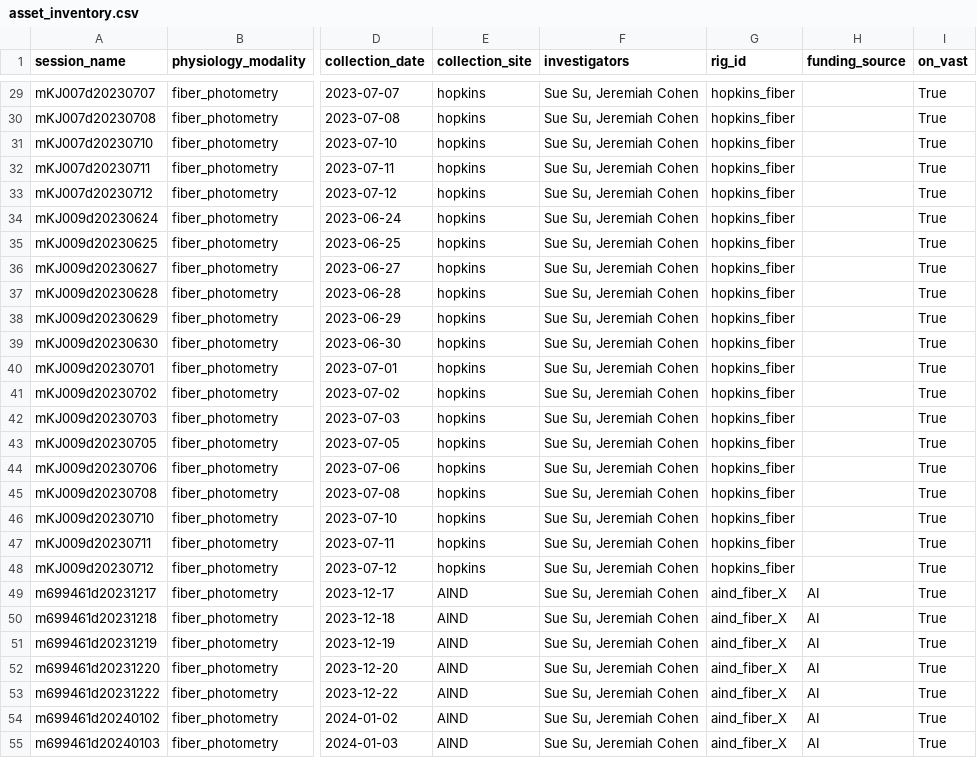
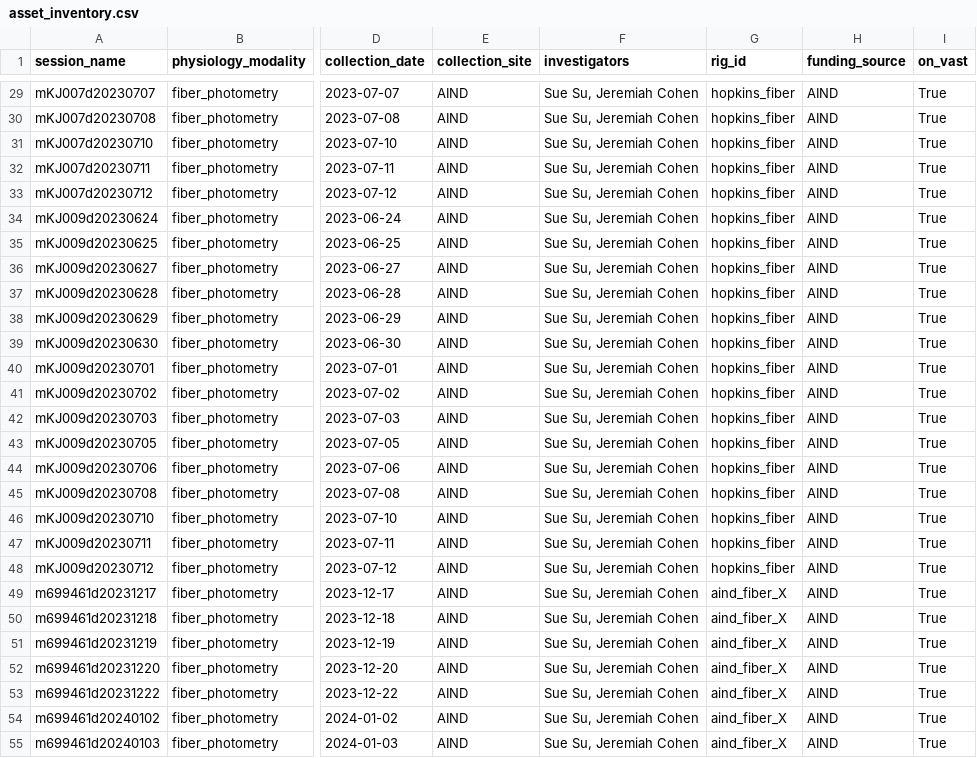
Before and after one commit to dougollerenshaw/aind-workbench, a CSV file: projects/data_conversion_for_sue/asset_inventory.csv, drawn as a sheet; only a part is shown, gaps mark what is left out; the diff covers the shown part only; the diff names each change by its address in the sheet, - before the commit and + after, or states it on an @@ line.

```diff
--- a/projects/data_conversion_for_sue/asset_inventory.csv
+++ b/projects/data_conversion_for_sue/asset_inventory.csv
-E29:E48 (collection_site): hopkins
+E29:E48 (collection_site): AIND
-H29:H48 (funding_source): (empty)
+H29:H48 (funding_source): AIND
-H49:H55 (funding_source): AI
+H49:H55 (funding_source): AIND
```
Also changed, not shown: 138 edited cells elsewhere in this file, 1 other file.
